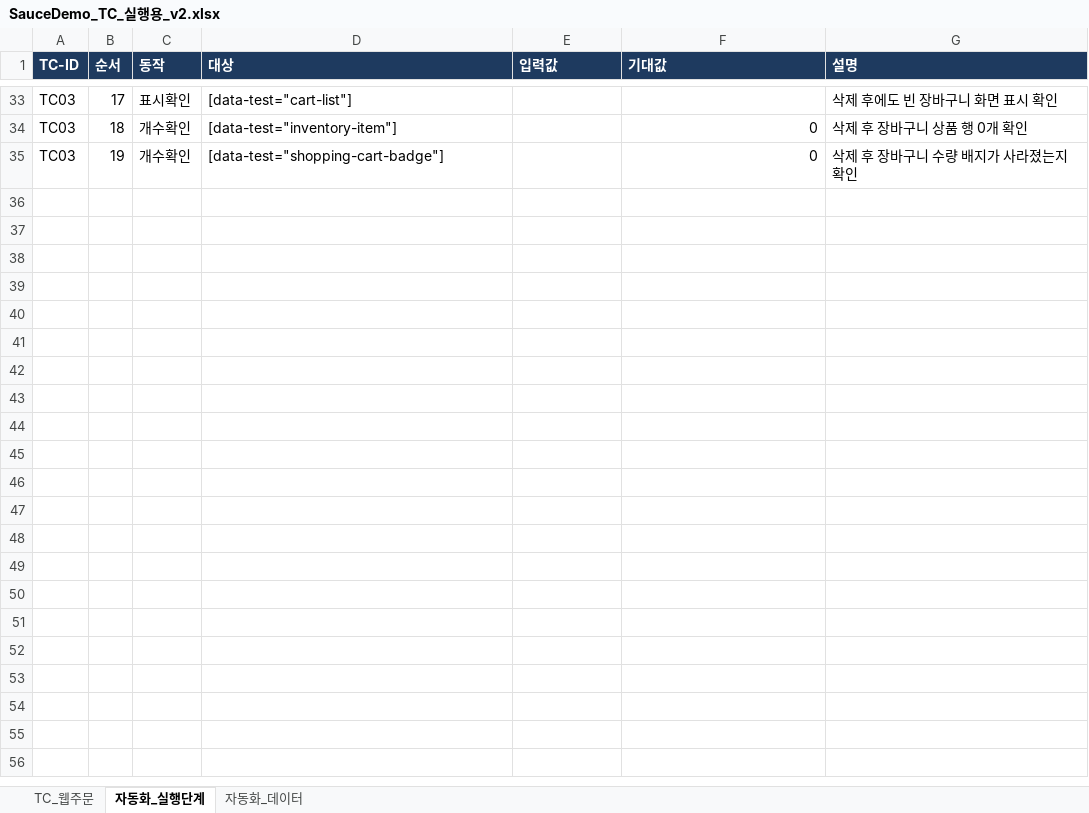
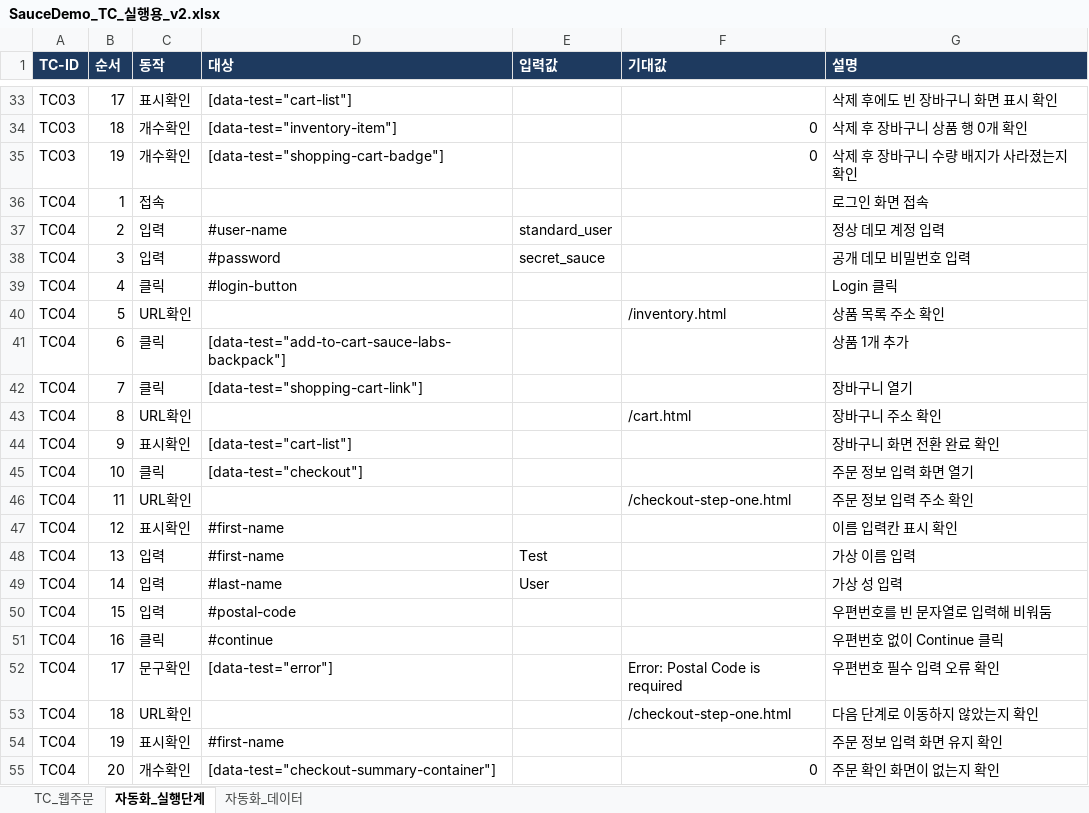
Before and after one commit to jkjun1234/saucedemo-qa-automation, an Excel workbook: SauceDemo_TC_실행용_v2.xlsx, sheet 자동화_실행단계, drawn as a sheet; only a part is shown, gaps mark what is left out; values as stored, in another font and other column widths than the file's, no borders; the diff names each change by its address in the sheet, - before the commit and + after, or states it on an @@ line.

Commit message:
기능: TC04 우편번호 필수 입력 검증 추가
기존 실행기 동작으로 엑셀 20단계를 구성해 빈 우편번호 입력과 필수 오류·입력 화면 유지를 검증한다.

전체 검사 57개 통과 및 실제 실행·동일 파일 저장·기존 서식 보존 증거를 추가했다. 사용자 수행과 AI 검증을 구분한다.

```diff
--- a/SauceDemo_TC_실행용_v2.xlsx (sheet 자동화_실행단계)
+++ b/SauceDemo_TC_실행용_v2.xlsx (sheet 자동화_실행단계)
+row 36: TC04 | 1 | 접속 |  |  |  | 로그인 화면 접속
+row 37: TC04 | 2 | 입력 | #user-name | standard_user |  | 정상 데모 계정 입력
+row 38: TC04 | 3 | 입력 | #password | secret_sauce |  | 공개 데모 비밀번호 입력
+row 39: TC04 | 4 | 클릭 | #login-button |  |  | Login 클릭
+row 40: TC04 | 5 | URL확인 |  |  | /inventory.html | 상품 목록 주소 확인
+row 41: TC04 | 6 | 클릭 | [data-test="add-to-cart-sauce-labs-backpack"] |  |  | 상품 1개 추가
+row 42: TC04 | 7 | 클릭 | [data-test="shopping-cart-link"] |  |  | 장바구니 열기
+row 43: TC04 | 8 | URL확인 |  |  | /cart.html | 장바구니 주소 확인
+row 44: TC04 | 9 | 표시확인 | [data-test="cart-list"] |  |  | 장바구니 화면 전환 완료 확인
+row 45: TC04 | 10 | 클릭 | [data-test="checkout"] |  |  | 주문 정보 입력 화면 열기
+row 46: TC04 | 11 | URL확인 |  |  | /checkout-step-one.html | 주문 정보 입력 주소 확인
+row 47: TC04 | 12 | 표시확인 | #first-name |  |  | 이름 입력칸 표시 확인
+row 48: TC04 | 13 | 입력 | #first-name | Test |  | 가상 이름 입력
+row 49: TC04 | 14 | 입력 | #last-name | User |  | 가상 성 입력
+row 50: TC04 | 15 | 입력 | #postal-code |  |  | 우편번호를 빈 문자열로 입력해 비워둠
+row 51: TC04 | 16 | 클릭 | #continue |  |  | 우편번호 없이 Continue 클릭
+row 52: TC04 | 17 | 문구확인 | [data-test="error"] |  | Error: Postal Code is required | 우편번호 필수 입력 오류 확인
+row 53: TC04 | 18 | URL확인 |  |  | /checkout-step-one.html | 다음 단계로 이동하지 않았는지 확인
+row 54: TC04 | 19 | 표시확인 | #first-name |  |  | 주문 정보 입력 화면 유지 확인
+row 55: TC04 | 20 | 개수확인 | [data-test="checkout-summary-container"] |  | 0 | 주문 확인 화면이 없는지 확인
```
Also changed, not shown: sheet TC_웹주문, 9 other files.
